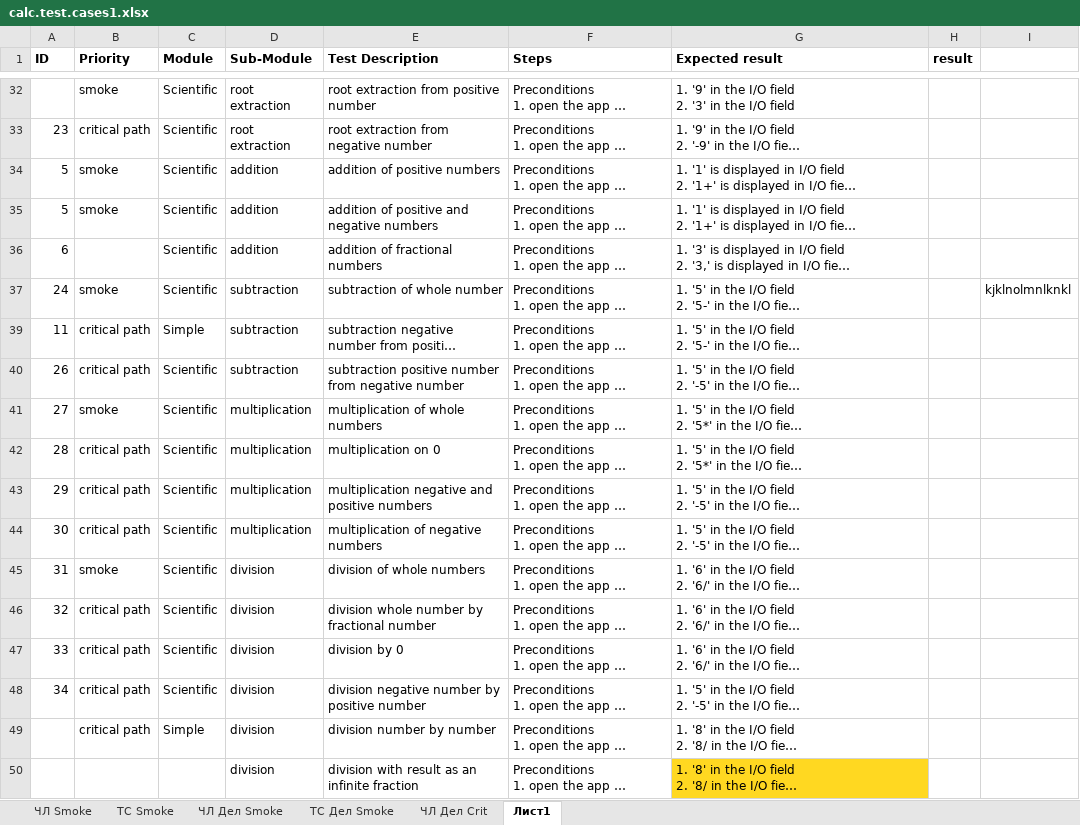
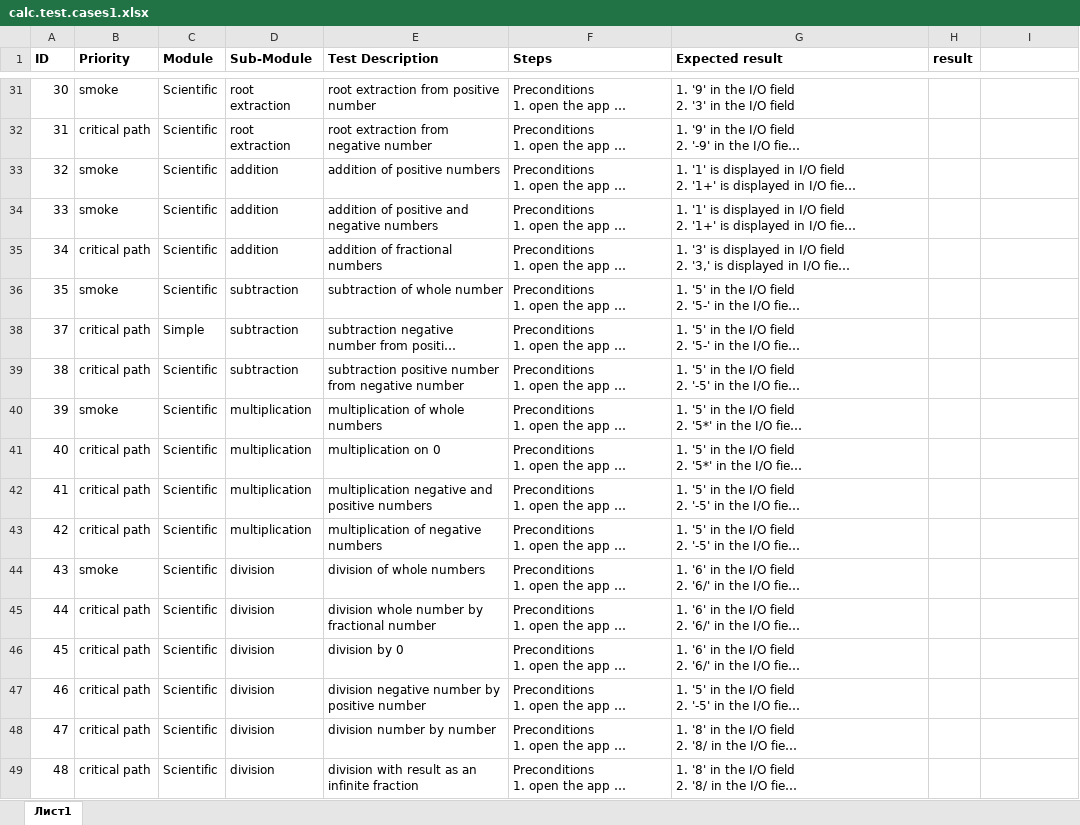
Before and after one commit to volha-b/documets, an Excel workbook: calc.test.cases1.xlsx, sheet Лист1, drawn as a sheet; only a part is shown, gaps mark what is left out; long unchanged cells end in …; values as stored, in another font and other column widths than the file's, no borders; addresses are those after the commit; the diff covers the shown part only; the diff names each change by its address in the sheet, - before the commit and + after, or states it on an @@ line.

```diff
--- a/calc.test.cases1.xlsx (sheet Лист1)
+++ b/calc.test.cases1.xlsx (sheet Лист1)
-sheet tab: ЧЛ Smoke
-sheet tab: ТС Smoke
-sheet tab: ЧЛ Дел Smoke
-sheet tab: ТС Дел Smoke
-sheet tab: ЧЛ Дел Сrit
-A31 (ID): (empty)
+A31 (ID): 30
-A32 (ID): 23
+A32 (ID): 31
-A33 (ID): 5
+A33 (ID): 32
-A34 (ID): 5
+A34 (ID): 33
-A35 (ID): 6
+A35 (ID): 34
-B35 (Priority): (empty)
+B35 (Priority): critical path
-A36 (ID): 24
+A36 (ID): 35
-I36: kjklnolmnlknkl
+I36: (empty)
-A38 (ID): 11
+A38 (ID): 37
-A39 (ID): 26
+A39 (ID): 38
-A40 (ID): 27
+A40 (ID): 39
-A41 (ID): 28
+A41 (ID): 40
-A42 (ID): 29
+A42 (ID): 41
-A43 (ID): 30
+A43 (ID): 42
-A44 (ID): 31
+A44 (ID): 43
-A45 (ID): 32
+A45 (ID): 44
-A46 (ID): 33
+A46 (ID): 45
-A47 (ID): 34
+A47 (ID): 46
-A48 (ID): (empty)
+A48 (ID): 47
-C48 (Module): Simple
+C48 (Module): Scientific
-A49 (ID): (empty)
+A49 (ID): 48
-B49 (Priority): (empty)
+B49 (Priority): critical path
-C49 (Module): (empty)
+C49 (Module): Scientific
-G49 fill: #FFD821
+G49 fill: none
```
Also changed, not shown: 1 removed row, 31 edited cells and cell formats elsewhere in this sheet, hidden cells, bug.report.xlsx.
